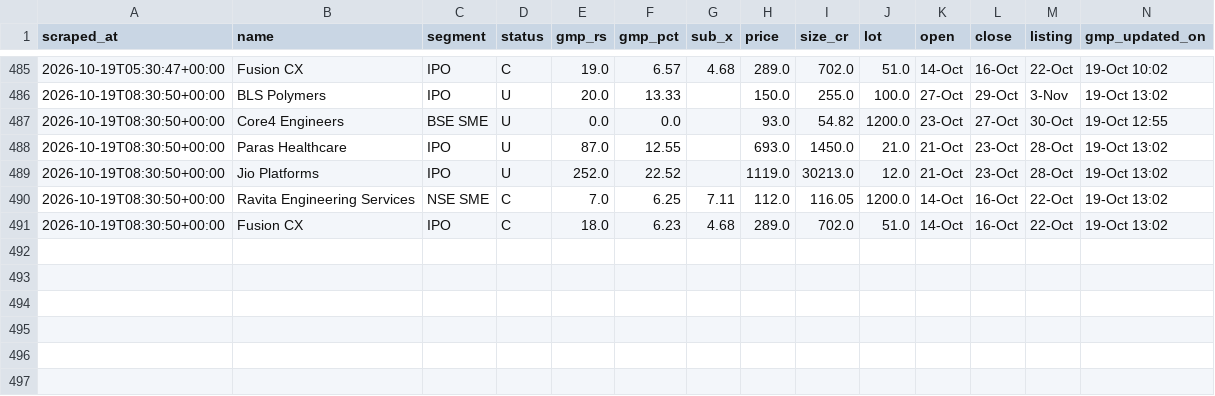
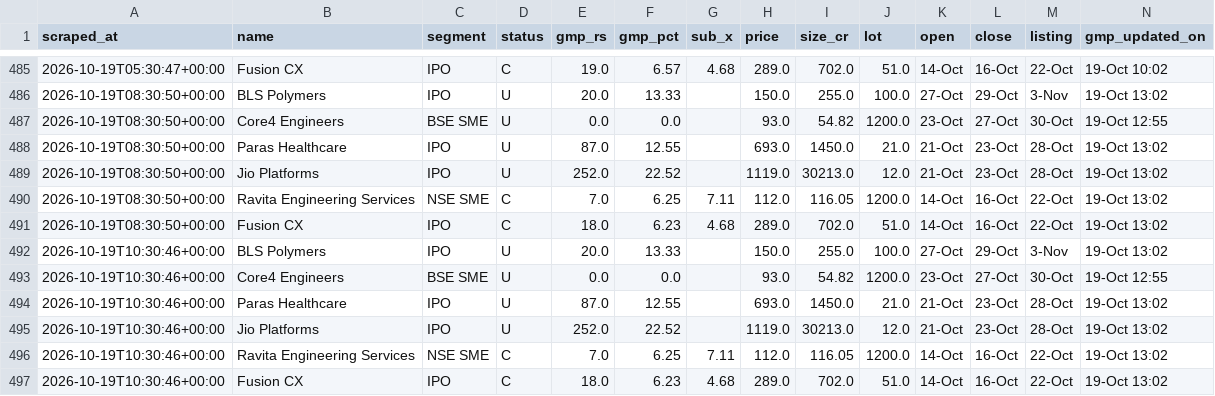
Before and after one commit to NipunRaj96/ipo-agent, a CSV file: data/gmp_log.csv, drawn as a sheet; only a part is shown, gaps mark what is left out.

```diff
--- a/data/gmp_log.csv
+++ b/data/gmp_log.csv
@@ -491 +491,7 @@ scraped_at,name,segment,status,gmp_rs,gmp_pct,sub_x,price,size_cr,lot,open,close
 2026-10-19T08:30:50+00:00,Fusion CX,IPO,C,18.0,6.23,4.68,289.0,702.0,51.0,14-Oct,16-Oct,22-Oct,19-Oct 13:02
+2026-10-19T10:30:46+00:00,BLS Polymers,IPO,U,20.0,13.33,,150.0,255.0,100.0,27-Oct,29-Oct,3-Nov,19-Oct 13:02
+2026-10-19T10:30:46+00:00,Core4 Engineers,BSE SME,U,0.0,0.0,,93.0,54.82,1200.0,23-Oct,27-Oct,30-Oct,19-Oct 12:55
+2026-10-19T10:30:46+00:00,Paras Healthcare,IPO,U,87.0,12.55,,693.0,1450.0,21.0,21-Oct,23-Oct,28-Oct,19-Oct 13:02
+2026-10-19T10:30:46+00:00,Jio Platforms,IPO,U,252.0,22.52,,1119.0,30213.0,12.0,21-Oct,23-Oct,28-Oct,19-Oct 13:02
+2026-10-19T10:30:46+00:00,Ravita Engineering Services,NSE SME,C,7.0,6.25,7.11,112.0,116.05,1200.0,14-Oct,16-Oct,22-Oct,19-Oct 13:02
+2026-10-19T10:30:46+00:00,Fusion CX,IPO,C,18.0,6.23,4.68,289.0,702.0,51.0,14-Oct,16-Oct,22-Oct,19-Oct 13:02
```
Also changed, not shown: data/sub_log.csv, data/verdicts.csv.
